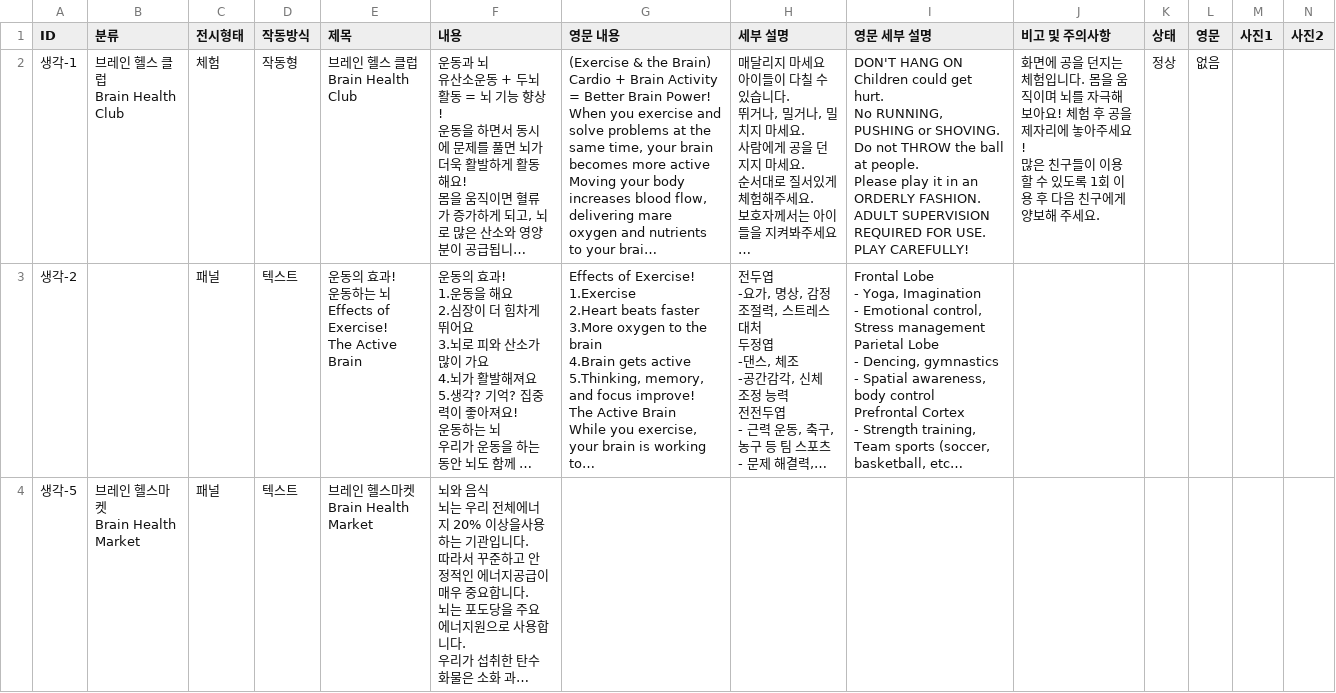
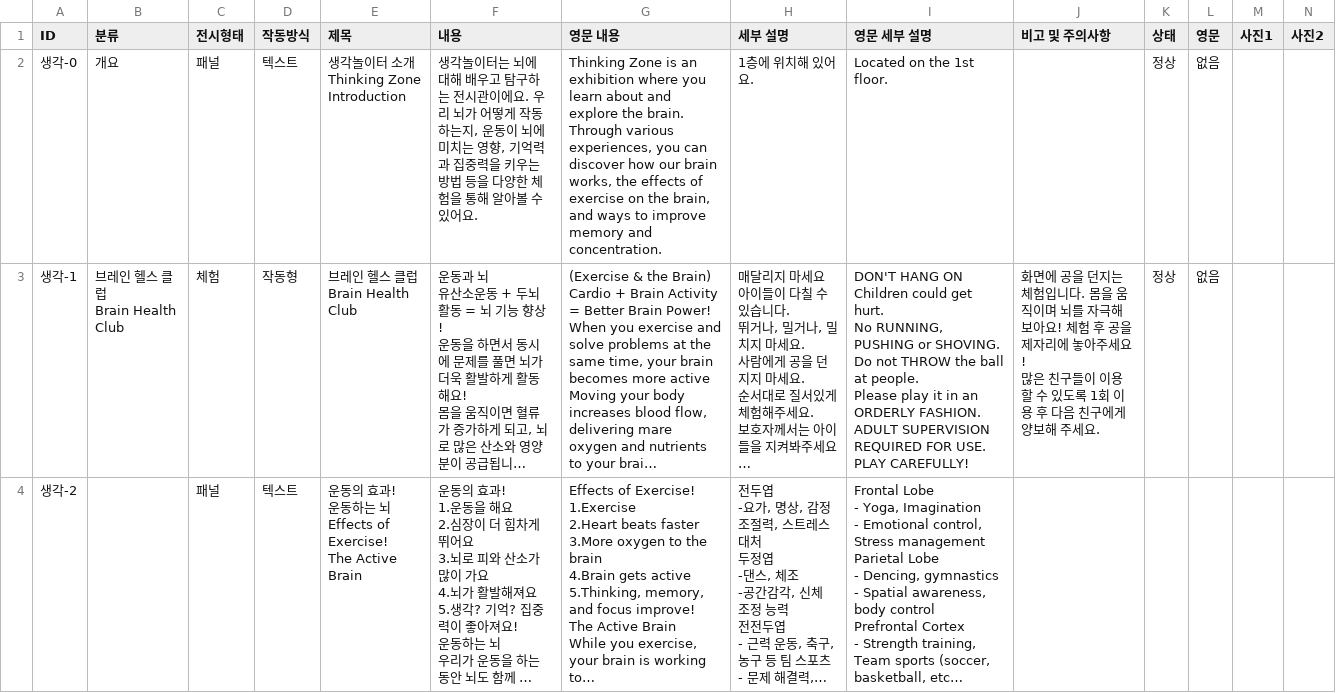
Before and after one commit to yeeun-kim-khu/NCSC-AI-Guide-Mobile, a CSV file: data/생각놀이터.csv, drawn as a sheet; only a part is shown; the shorter side is filled out with more unchanged rows; long unchanged cells end in …; ↵ is a line break in a cell; the diff names each change by its address in the sheet, - before the commit and + after, or states it on an @@ line.

```diff
--- a/data/생각놀이터.csv
+++ b/data/생각놀이터.csv
+row 2: 생각-0 | 개요 | 패널 | 텍스트 | 생각놀이터 소개 ↵ Thinking Zone Introduction | 생각놀이터는 뇌에 대해 배우고 탐구하는 전시관이에요. 우리 뇌가 어떻게 작동하는지, 운동이 뇌에 미치는 영향, 기억력과 집중력을 키우는 방법 등을 다양한 체험을 통해 알아볼 수 있어요. | Thinking Zone is an exhibition where you learn about and explore the brain. Through various experiences, you can discover how our brain works, the effects of exercise on the brain, and ways to improve memory and concentration. | 1층에 위치해 있어요. | Located on the 1st floor. |  | 정상 | 없음
```
Also changed, not shown: 2 other files.
